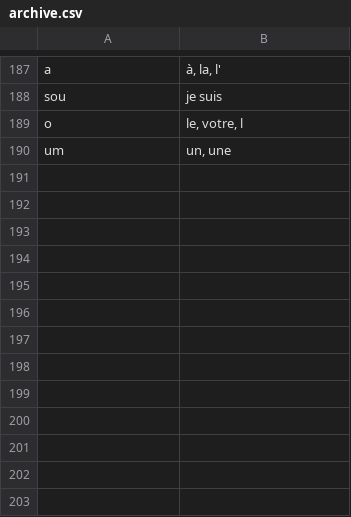
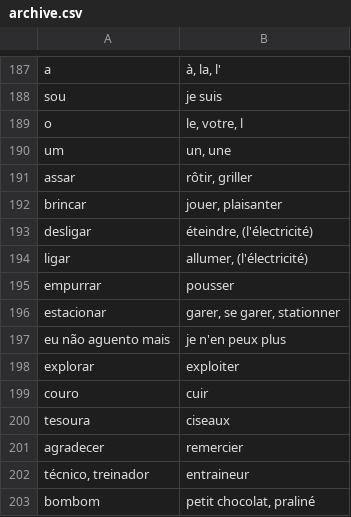
Before and after one commit to fgiannesini/Reminder, a CSV file: src/main/resources/archive.csv, drawn as a sheet; only a part is shown, gaps mark what is left out.

Commit message:
Archive some words

```diff
--- a/src/main/resources/archive.csv
+++ b/src/main/resources/archive.csv
@@ -190 +190,14 @@ o;le, votre, l
 um;un, une
+assar;rôtir, griller
+brincar;jouer, plaisanter
+desligar;éteindre, (l'électricité)
+ligar;allumer, (l'électricité)
+empurrar;pousser
+estacionar;garer, se garer, stationner
+eu não aguento mais;je n'en peux plus
+explorar;exploiter
+couro;cuir
+tesoura;ciseaux
+agradecer;remercier
+técnico, treinador;entraineur
+bombom;petit chocolat, praliné
```
Also changed, not shown: src/main/resources/dictionary.csv.
